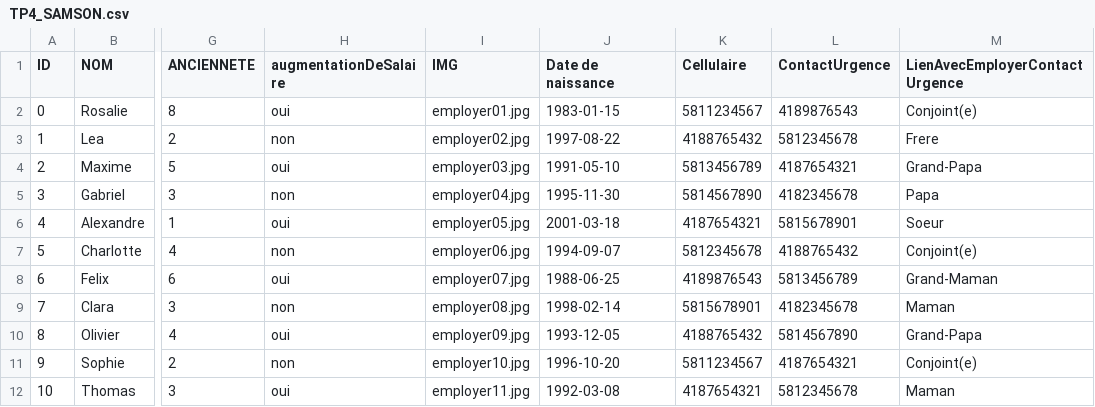
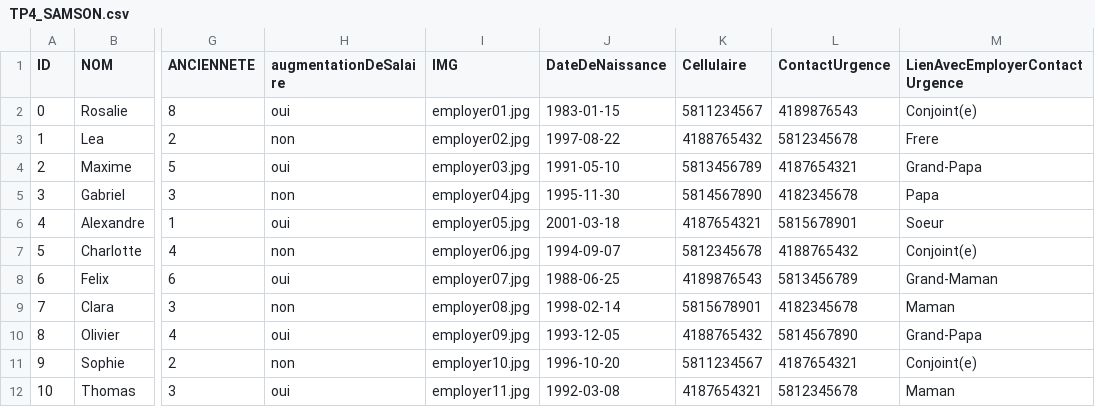
Before and after one commit to jolie-croquette/TP4-SAMSON-XAVIER, a CSV file: TP4_SAMSON.csv, drawn as a sheet; only a part is shown, gaps mark what is left out; the diff names each change by its address in the sheet, - before the commit and + after, or states it on an @@ line.

```diff
--- a/TP4_SAMSON.csv
+++ b/TP4_SAMSON.csv
-J1: Date de naissance
+J1: DateDeNaissance
```
Also changed, not shown: 2 other files.
